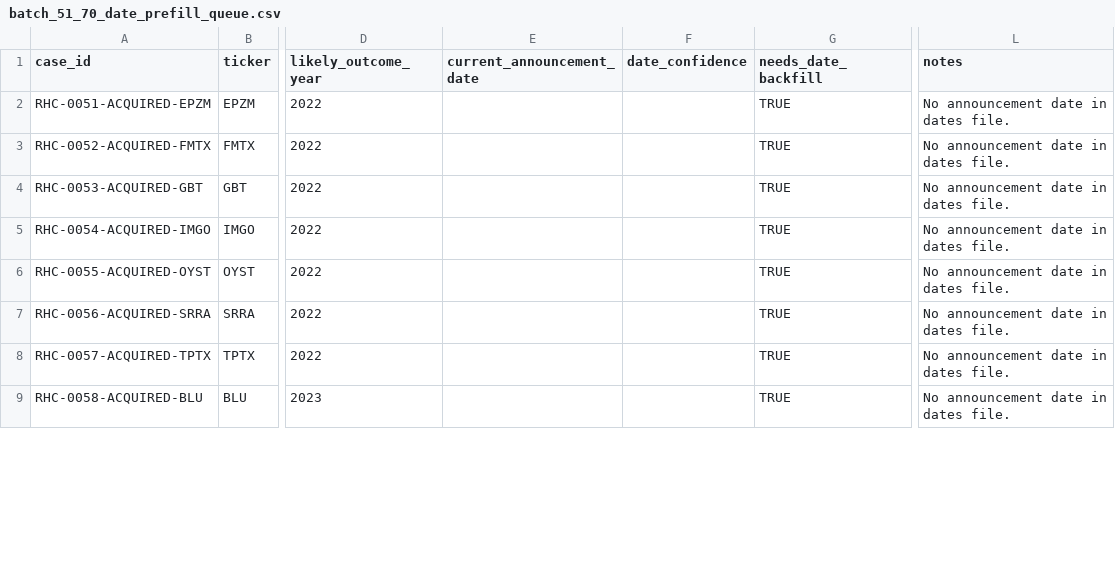
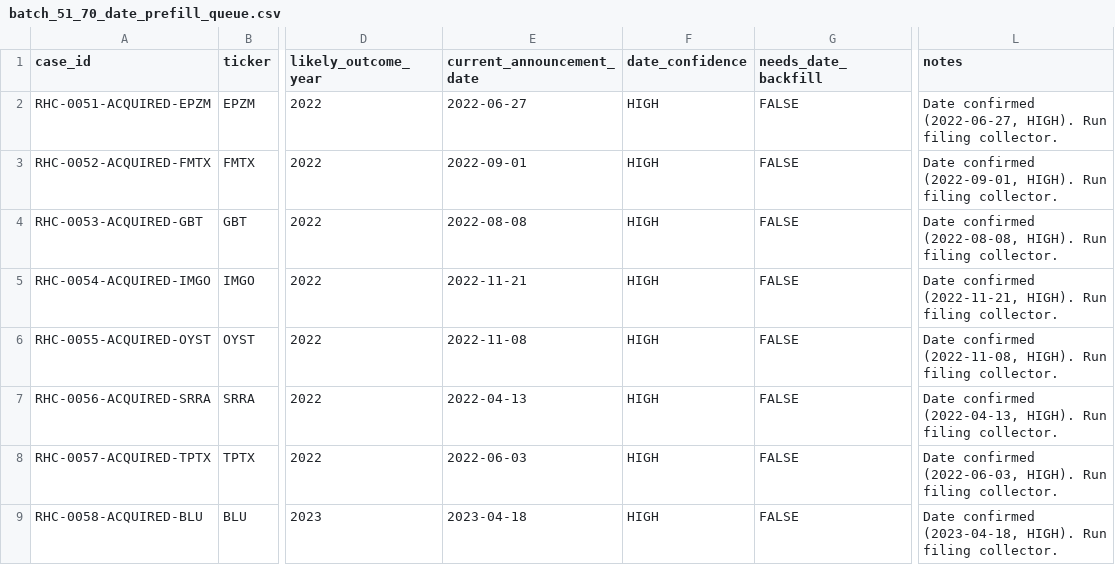
Before and after one commit to jackdiemar/ma-scanner, a CSV file: data/historical_cases/batch_51_70_date_prefill_queue.csv, drawn as a sheet; only a part is shown, gaps mark what is left out; the diff covers the shown part only; the diff names each change by its address in the sheet, - before the commit and + after, or states it on an @@ line.

```diff
--- a/data/historical_cases/batch_51_70_date_prefill_queue.csv
+++ b/data/historical_cases/batch_51_70_date_prefill_queue.csv
-E2 (current_announcement_date): (empty)
+E2 (current_announcement_date): 2022-06-27
-F2:F9 (date_confidence): (empty)
+F2:F9 (date_confidence): HIGH
-G2:G9 (needs_date_backfill): TRUE
+G2:G9 (needs_date_backfill): FALSE
-L2 (notes): No announcement date in dates file.
+L2 (notes): Date confirmed (2022-06-27, HIGH). Run filing collector.
-E3 (current_announcement_date): (empty)
+E3 (current_announcement_date): 2022-09-01
-L3 (notes): No announcement date in dates file.
+L3 (notes): Date confirmed (2022-09-01, HIGH). Run filing collector.
-E4 (current_announcement_date): (empty)
+E4 (current_announcement_date): 2022-08-08
-L4 (notes): No announcement date in dates file.
+L4 (notes): Date confirmed (2022-08-08, HIGH). Run filing collector.
-E5 (current_announcement_date): (empty)
+E5 (current_announcement_date): 2022-11-21
-L5 (notes): No announcement date in dates file.
+L5 (notes): Date confirmed (2022-11-21, HIGH). Run filing collector.
-E6 (current_announcement_date): (empty)
+E6 (current_announcement_date): 2022-11-08
-L6 (notes): No announcement date in dates file.
+L6 (notes): Date confirmed (2022-11-08, HIGH). Run filing collector.
-E7 (current_announcement_date): (empty)
+E7 (current_announcement_date): 2022-04-13
-L7 (notes): No announcement date in dates file.
+L7 (notes): Date confirmed (2022-04-13, HIGH). Run filing collector.
-E8 (current_announcement_date): (empty)
+E8 (current_announcement_date): 2022-06-03
-L8 (notes): No announcement date in dates file.
+L8 (notes): Date confirmed (2022-06-03, HIGH). Run filing collector.
-E9 (current_announcement_date): (empty)
+E9 (current_announcement_date): 2023-04-18
-L9 (notes): No announcement date in dates file.
+L9 (notes): Date confirmed (2023-04-18, HIGH). Run filing collector.
```
Also changed, not shown: 48 edited cells elsewhere in this file, data/historical_cases/batch_51_70_exception_queue.csv, 7 other files.
